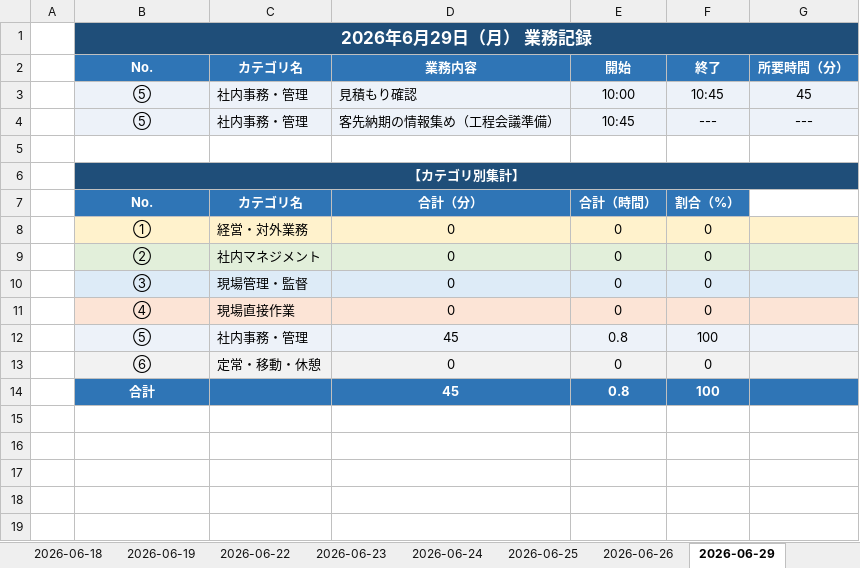
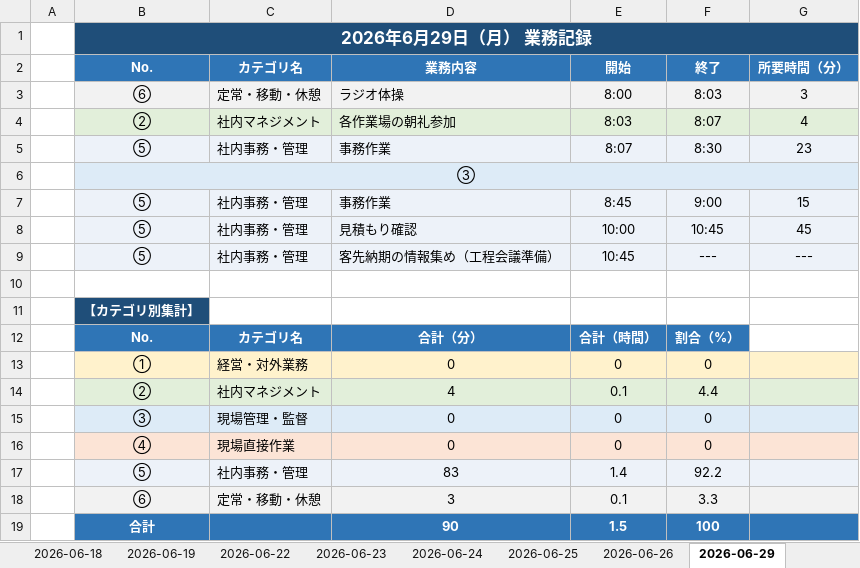
Before and after one commit to mitani38/kanagata-app, an Excel workbook: 業務記録.xlsx, sheet 2026-06-29, drawn as a sheet; values as stored, in another font and other column widths than the file's, no borders; removed rows and columns are numbered as before the commit, all else as after; the diff names each change by its address in the sheet, - before the commit and + after, or states it on an @@ line.

```diff
--- a/業務記録.xlsx (sheet 2026-06-29)
+++ b/業務記録.xlsx (sheet 2026-06-29)
+row 3:  | ⑥ | 定常・移動・休憩 | ラジオ体操 | 8:00 | 8:03 | 3
+row 4:  | ② | 社内マネジメント | 各作業場の朝礼参加 | 8:03 | 8:07 | 4
+row 5:  | ⑤ | 社内事務・管理 | 事務作業 | 8:07 | 8:30 | 23
+row 6:  | ③
+row 7:  | ⑤ | 社内事務・管理 | 事務作業 | 8:45 | 9:00 | 15
-B6:G6 merged
-C11:G11 fill: #1F4E79
+C11:G11 fill: none
-row 9:  | ② | 社内マネジメント | 0 | 0 | 0
+row 14:  | ② | 社内マネジメント | 4 | 0.1 | 4.4
-row 12:  | ⑤ | 社内事務・管理 | 45 | 0.8 | 100
-row 13:  | ⑥ | 定常・移動・休憩 | 0 | 0 | 0
-row 14:  | 合計 |  | 45 | 0.8 | 100
+row 17:  | ⑤ | 社内事務・管理 | 83 | 1.4 | 92.2
+row 18:  | ⑥ | 定常・移動・休憩 | 3 | 0.1 | 3.3
+row 19:  | 合計 |  | 90 | 1.5 | 100
```
